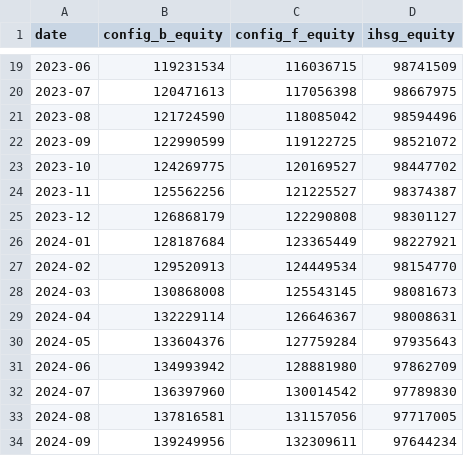
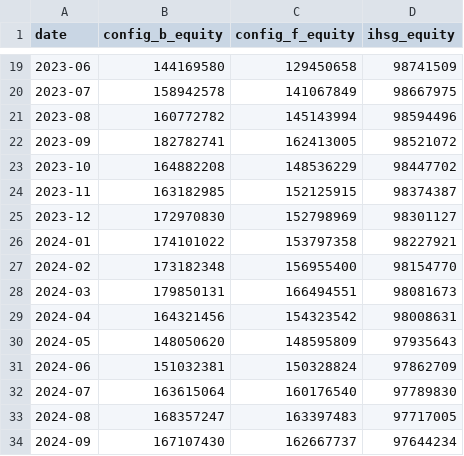
Before and after one commit to InitialJawa/indonesia-stock-intelligence, a CSV file: dashboard/data/backtest_monthly.csv, drawn as a sheet; only a part is shown, gaps mark what is left out; the diff covers the shown part only.

```diff
--- a/dashboard/data/backtest_monthly.csv
+++ b/dashboard/data/backtest_monthly.csv
@@ -19,16 +19,16 @@ date,config_b_equity,config_f_equity,ihsg_equity
-2023-06,119231534,116036715,98741509
-2023-07,120471613,117056398,98667975
-2023-08,121724590,118085042,98594496
-2023-09,122990599,119122725,98521072
-2023-10,124269775,120169527,98447702
-2023-11,125562256,121225527,98374387
-2023-12,126868179,122290808,98301127
-2024-01,128187684,123365449,98227921
-2024-02,129520913,124449534,98154770
-2024-03,130868008,125543145,98081673
-2024-04,132229114,126646367,98008631
-2024-05,133604376,127759284,97935643
-2024-06,134993942,128881980,97862709
-2024-07,136397960,130014542,97789830
-2024-08,137816581,131157056,97717005
-2024-09,139249956,132309611,97644234
+2023-06,144169580,129450658,98741509
+2023-07,158942578,141067849,98667975
+2023-08,160772782,145143994,98594496
+2023-09,182782741,162413005,98521072
+2023-10,164882208,148536229,98447702
+2023-11,163182985,152125915,98374387
+2023-12,172970830,152798969,98301127
+2024-01,174101022,153797358,98227921
+2024-02,173182348,156955400,98154770
+2024-03,179850131,166494551,98081673
+2024-04,164321456,154323542,98008631
+2024-05,148050620,148595809,97935643
+2024-06,151032381,150328824,97862709
+2024-07,163615064,160176540,97789830
+2024-08,168357247,163397483,97717005
+2024-09,167107430,162667737,97644234
```
Also changed, not shown: 72 edited cells elsewhere in this file, 3 other files.
